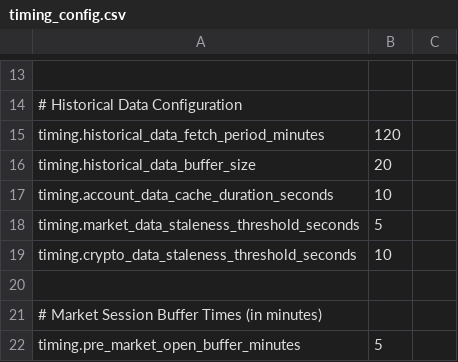
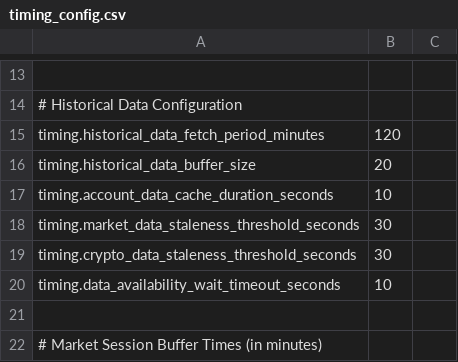
Before and after one commit to NicholasAntoniadesEngineer/alpaca_trader, a CSV file: config/timing_config.csv, drawn as a sheet; only a part is shown, gaps mark what is left out; the shorter side is filled out with more unchanged rows.

```diff
--- a/config/timing_config.csv
+++ b/config/timing_config.csv
@@ -17,4 +17,5 @@ timing.historical_data_buffer_size,20
 timing.account_data_cache_duration_seconds,10
-timing.market_data_staleness_threshold_seconds,5
-timing.crypto_data_staleness_threshold_seconds,10
+timing.market_data_staleness_threshold_seconds,30
+timing.crypto_data_staleness_threshold_seconds,30
+timing.data_availability_wait_timeout_seconds,10
 
```
Also changed, not shown: config/strategy_config.csv, 25 other files.
